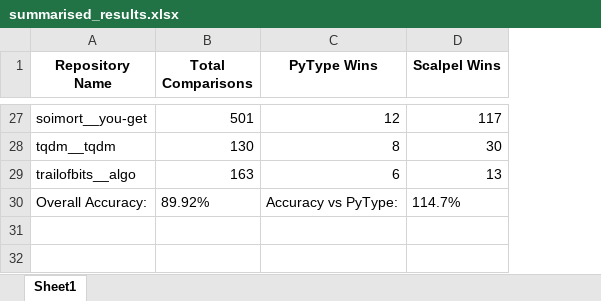
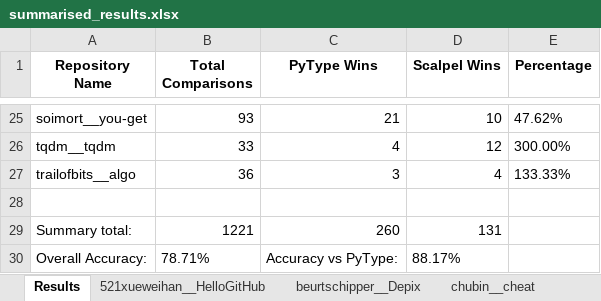
Before and after one commit to SMAT-Lab/Scalpel, an Excel workbook: scalpel/typeinfer/evaluation/summarised_results.xlsx, sheet Results, drawn as a sheet; only a part is shown, gaps mark what is left out; values as stored, in another font and other column widths than the file's, no borders; addresses are those after the commit; the diff covers the shown part only; the diff names each change by its address in the sheet, - before the commit and + after, or states it on an @@ line.

Commit message:
committing results parsed serially to avoid multithreading issues

```diff
--- a/scalpel/typeinfer/evaluation/summarised_results.xlsx (sheet Results)
+++ b/scalpel/typeinfer/evaluation/summarised_results.xlsx (sheet Results)
-sheet tab: Sheet1
+sheet tab: Results
+sheet tab: 521xueweihan__HelloGitHub
+sheet tab: beurtschipper__Depix
+sheet tab: chubin__cheat
+column E (Percentage), rows 25-27: 47.62% | 300.00% | 133.33%
-B25 (Total Comparisons): 501
+B25 (Total Comparisons): 93
-C25 (PyType Wins): 12
+C25 (PyType Wins): 21
-D25 (Scalpel Wins): 117
+D25 (Scalpel Wins): 10
-B26 (Total Comparisons): 130
+B26 (Total Comparisons): 33
-C26 (PyType Wins): 8
+C26 (PyType Wins): 4
-D26 (Scalpel Wins): 30
+D26 (Scalpel Wins): 12
-B27 (Total Comparisons): 163
+B27 (Total Comparisons): 36
-C27 (PyType Wins): 6
+C27 (PyType Wins): 3
-D27 (Scalpel Wins): 13
+D27 (Scalpel Wins): 4
+row 28: (empty)
+row 29: Summary total: | 1221 | 260 | 131
-B30 (Total Comparisons): 89.92%
+B30 (Total Comparisons): 78.71%
-D30 (Scalpel Wins): 114.7%
+D30 (Scalpel Wins): 88.17%
```
Also changed, not shown: 2 removed rows and 59 edited cells elsewhere in this sheet, other sheet tabs, scalpel/typeinfer/evaluation/evaluation_outputs/deezer__spleeter.xlsx, scalpel/typeinfer/evaluation/evaluation_outputs/eriklindernoren__ML-From-Scratch.xlsx, 29 other files.
